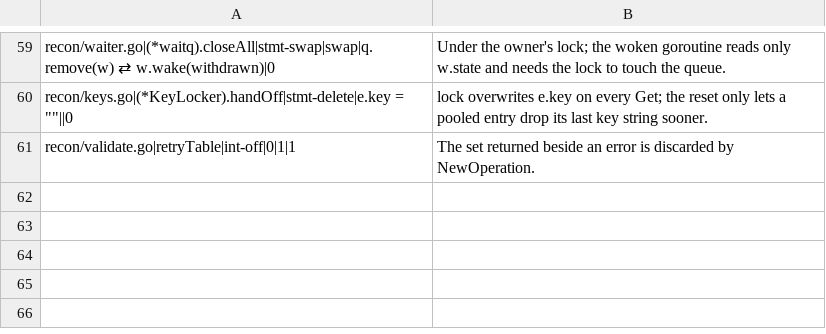
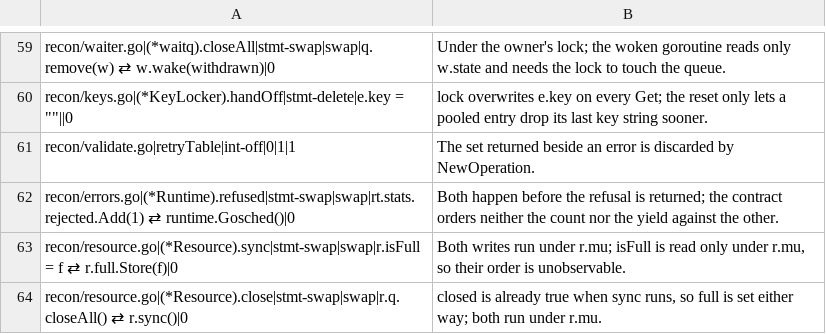
Before and after one commit to arahe-dev/HertaSDK, a TSV file: lab/mutate/equivalent.tsv, drawn as a sheet; only a part is shown, gaps mark what is left out; the diff names each change by its address in the sheet, - before the commit and + after, or states it on an @@ line.

```diff
--- a/lab/mutate/equivalent.tsv
+++ b/lab/mutate/equivalent.tsv
+row 62: recon/errors.go|(*Runtime).refused|stmt-swap|swap|rt.stats.rejected.Add(1) ⇄ runtime.Gosched()|0 | Both happen before the refusal is returned; the contract orders neither the count nor the yield against the other.
+row 63: recon/resource.go|(*Resource).sync|stmt-swap|swap|r.isFull = f ⇄ r.full.Store(f)|0 | Both writes run under r.mu; isFull is read only under r.mu, so their order is unobservable.
+row 64: recon/resource.go|(*Resource).close|stmt-swap|swap|r.q.closeAll() ⇄ r.sync()|0 | closed is already true when sync runs, so full is set either way; both run under r.mu.
```
Also changed, not shown: lab/mutate/results/recon/mutants.csv, 6 other files.
